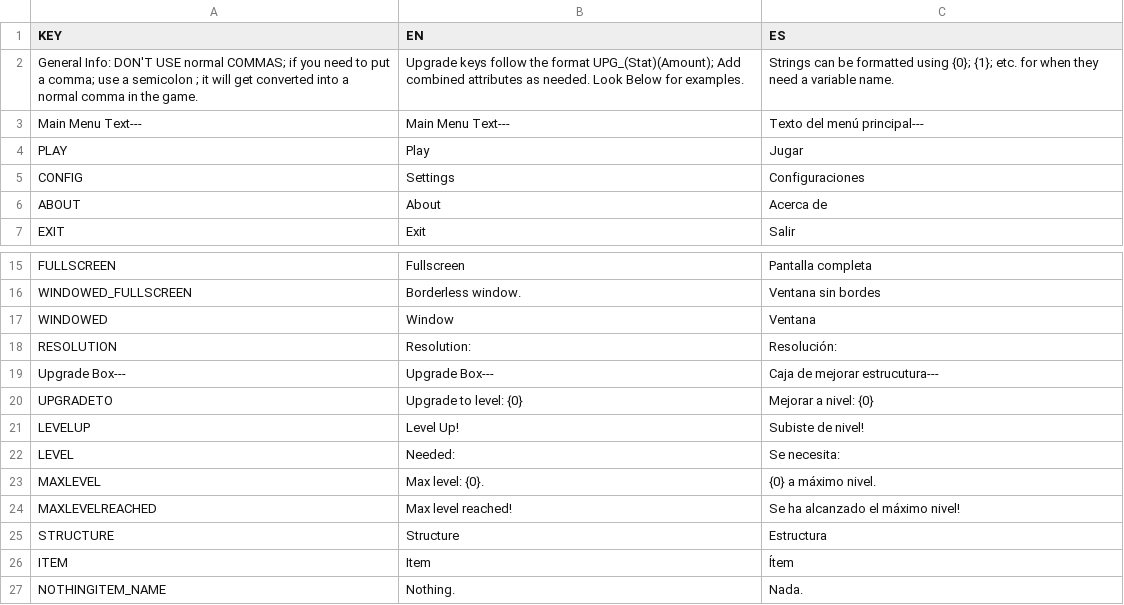
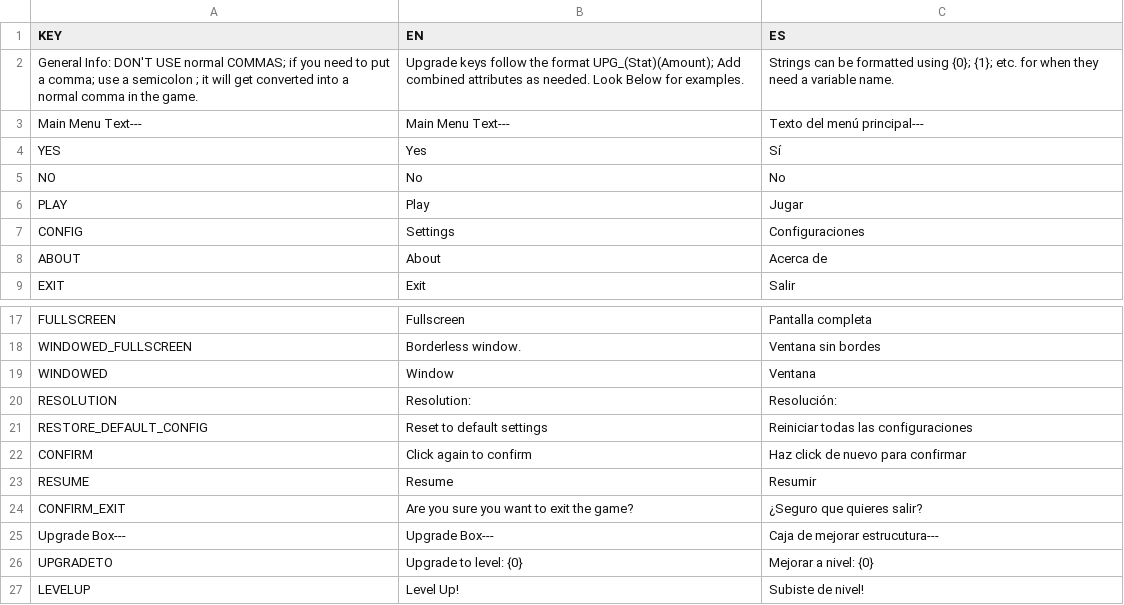
Before and after one commit to gabulate/Tower-Survivors, a CSV file: Assets/Code/Localisation/Languages.csv, drawn as a sheet; only a part is shown, gaps mark what is left out; the shorter side is filled out with more unchanged rows.

```diff
--- a/Assets/Code/Localisation/Languages.csv
+++ b/Assets/Code/Localisation/Languages.csv
@@ -3,2 +3,4 @@ General Info: DON'T USE normal COMMAS; if you need to put a comma; use a semicol
 Main Menu Text---,Main Menu Text---,Texto del menú principal---
+YES,Yes,Sí
+NO,No,No
 PLAY,Play,Jugar
@@ -18,2 +20,6 @@ WINDOWED,Window,Ventana
 RESOLUTION,Resolution:,Resolución:
+RESTORE_DEFAULT_CONFIG,Reset to default settings,Reiniciar todas las configuraciones
+CONFIRM,Click again to confirm,Haz click de nuevo para confirmar
+RESUME,Resume,Resumir
+CONFIRM_EXIT,Are you sure you want to exit the game?,¿Seguro que quieres salir?
 Upgrade Box---,Upgrade Box---,Caja de mejorar estrucutura---
```
Also changed, not shown: 53 other files.
